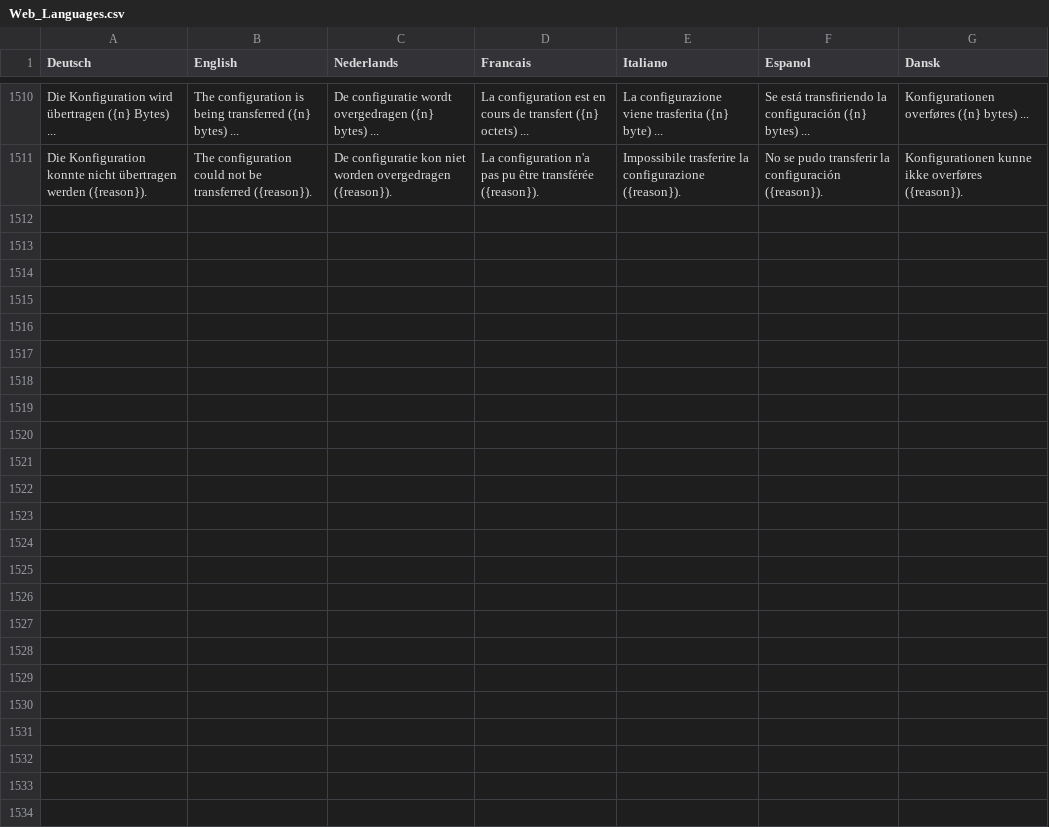
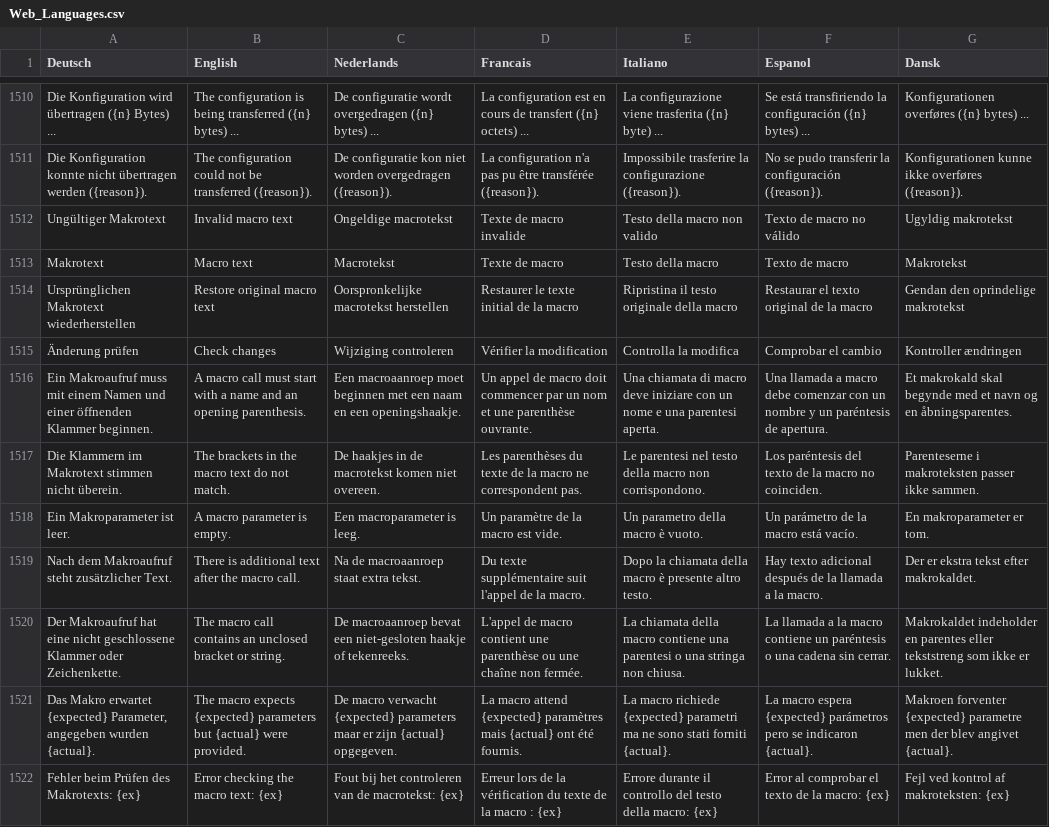
Before and after one commit to Jueff/WebMLL, a CSV file: python/csv/Web_Languages.csv, drawn as a sheet; only a part is shown, gaps mark what is left out; the diff names each change by its address in the sheet, - before the commit and + after, or states it on an @@ line.

Commit message:
autoclose and macro edit

```diff
--- a/python/csv/Web_Languages.csv
+++ b/python/csv/Web_Languages.csv
+row 1512: Ungültiger Makrotext | Invalid macro text | Ongeldige macrotekst | Texte de macro invalide | Testo della macro non valido | Texto de macro no válido | Ugyldig makrotekst
+row 1513: Makrotext | Macro text | Macrotekst | Texte de macro | Testo della macro | Texto de macro | Makrotekst
+row 1514: Ursprünglichen Makrotext wiederherstellen | Restore original macro text | Oorspronkelijke macrotekst herstellen | Restaurer le texte initial de la macro | Ripristina il testo originale della macro | Restaurar el texto original de la macro | Gendan den oprindelige makrotekst
+row 1515: Änderung prüfen | Check changes | Wijziging controleren | Vérifier la modification | Controlla la modifica | Comprobar el cambio | Kontroller ændringen
+row 1516: Ein Makroaufruf muss mit einem Namen und einer öffnenden Klammer beginnen. | A macro call must start with a name and an opening parenthesis. | Een macroaanroep moet beginnen met een naam en een openingshaakje. | Un appel de macro doit commencer par un nom et une parenthèse ouvrante. | Una chiamata di macro deve iniziare con un nome e una parentesi aperta. | Una llamada a macro debe comenzar con un nombre y un paréntesis de apertura. | Et makrokald skal begynde med et navn og en åbningsparentes.
+row 1517: Die Klammern im Makrotext stimmen nicht überein. | The brackets in the macro text do not match. | De haakjes in de macrotekst komen niet overeen. | Les parenthèses du texte de la macro ne correspondent pas. | Le parentesi nel testo della macro non corrispondono. | Los paréntesis del texto de la macro no coinciden. | Parenteserne i makroteksten passer ikke sammen.
+row 1518: Ein Makroparameter ist leer. | A macro parameter is empty. | Een macroparameter is leeg. | Un paramètre de la macro est vide. | Un parametro della macro è vuoto. | Un parámetro de la macro está vacío. | En makroparameter er tom.
+row 1519: Nach dem Makroaufruf steht zusätzlicher Text. | There is additional text after the macro call. | Na de macroaanroep staat extra tekst. | Du texte supplémentaire suit l'appel de la macro. | Dopo la chiamata della macro è presente altro testo. | Hay texto adicional después de la llamada a la macro. | Der er ekstra tekst efter makrokaldet.
+row 1520: Der Makroaufruf hat eine nicht geschlossene Klammer oder Zeichenkette. | The macro call contains an unclosed bracket or string. | De macroaanroep bevat een niet-gesloten haakje of tekenreeks. | L'appel de macro contient une parenthèse ou une chaîne non fermée. | La chiamata della macro contiene una parentesi o una stringa non chiusa. | La llamada a la macro contiene un paréntesis o una cadena sin cerrar. | Makrokaldet indeholder en parentes eller tekststreng som ikke er lukket.
+row 1521: Das Makro erwartet {expected} Parameter, angegeben wurden {actual}. | The macro expects {expected} parameters but {actual} were provided. | De macro verwacht {expected} parameters maar er zijn {actual} opgegeven. | La macro attend {expected} paramètres mais {actual} ont été fournis. | La macro richiede {expected} parametri ma ne sono stati forniti {actual}. | La macro espera {expected} parámetros pero se indicaron {actual}. | Makroen forventer {expected} parametre men der blev angivet {actual}.
+row 1522: Fehler beim Prüfen des Makrotexts: {ex} | Error checking the macro text: {ex} | Fout bij het controleren van de macrotekst: {ex} | Erreur lors de la vérification du texte de la macro : {ex} | Errore durante il controllo del testo della macro: {ex} | Error al comprobar el texto de la macro: {ex} | Fejl ved kontrol af makroteksten: {ex}
```
Also changed, not shown: 6 other files.
